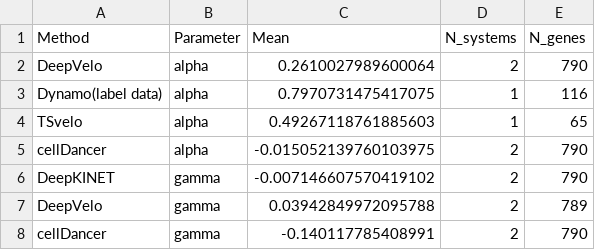
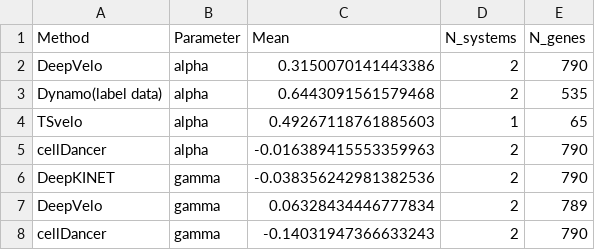
Before and after one commit to Tomorin259/benchmark_repository, a CSV file: evaluation/kinetics_recovery/results/central_results/method_summary.csv, drawn as a sheet.

```diff
--- a/evaluation/kinetics_recovery/results/central_results/method_summary.csv
+++ b/evaluation/kinetics_recovery/results/central_results/method_summary.csv
@@ -1,8 +1,8 @@
 Method,Parameter,Mean,N_systems,N_genes
-DeepVelo,alpha,0.2610027989600064,2,790
-Dynamo(label data),alpha,0.7970731475417075,1,116
+DeepVelo,alpha,0.3150070141443386,2,790
+Dynamo(label data),alpha,0.6443091561579468,2,535
 TSvelo,alpha,0.49267118761885603,1,65
-cellDancer,alpha,-0.015052139760103975,2,790
-DeepKINET,gamma,-0.007146607570419102,2,790
-DeepVelo,gamma,0.03942849972095788,2,789
-cellDancer,gamma,-0.140117785408991,2,790
+cellDancer,alpha,-0.016389415553359963,2,790
+DeepKINET,gamma,-0.038356242981382536,2,790
+DeepVelo,gamma,0.06328434446777834,2,789
+cellDancer,gamma,-0.14031947366633243,2,790
```
Also changed, not shown: evaluation/kinetics_recovery/figures/fig5/plot_data/organoid_branch1_gene_metrics.csv, evaluation/kinetics_recovery/figures/fig5/plot_data/organoid_branch2_gene_metrics.csv, 14 other files.
